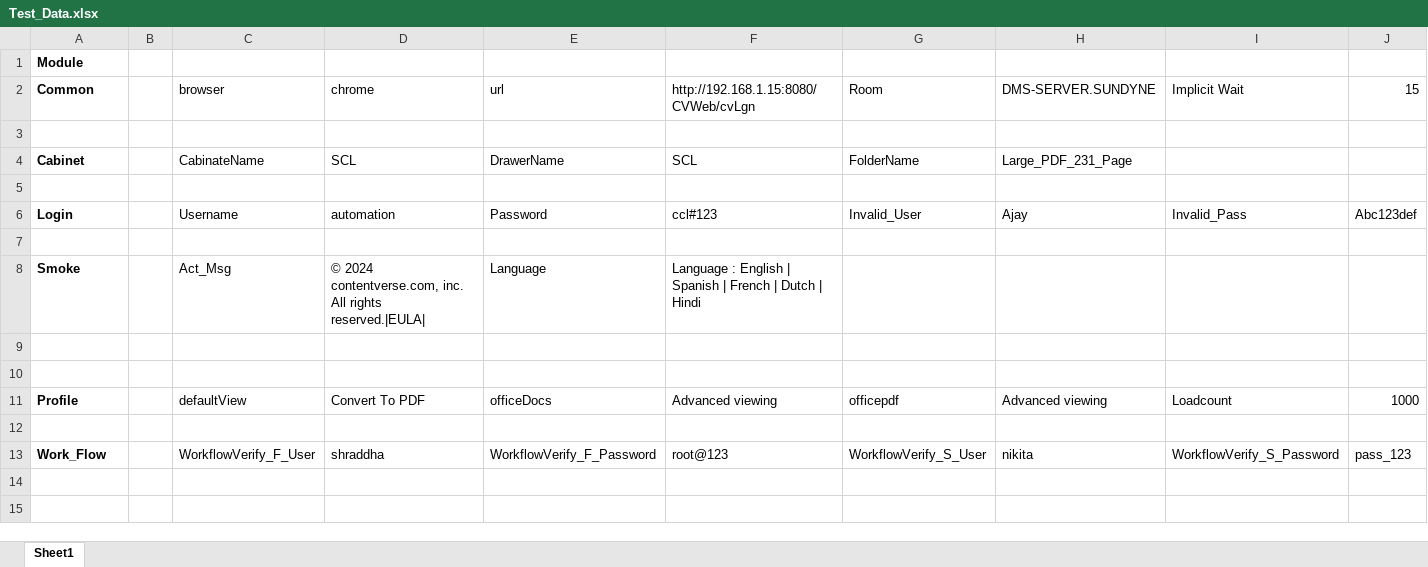
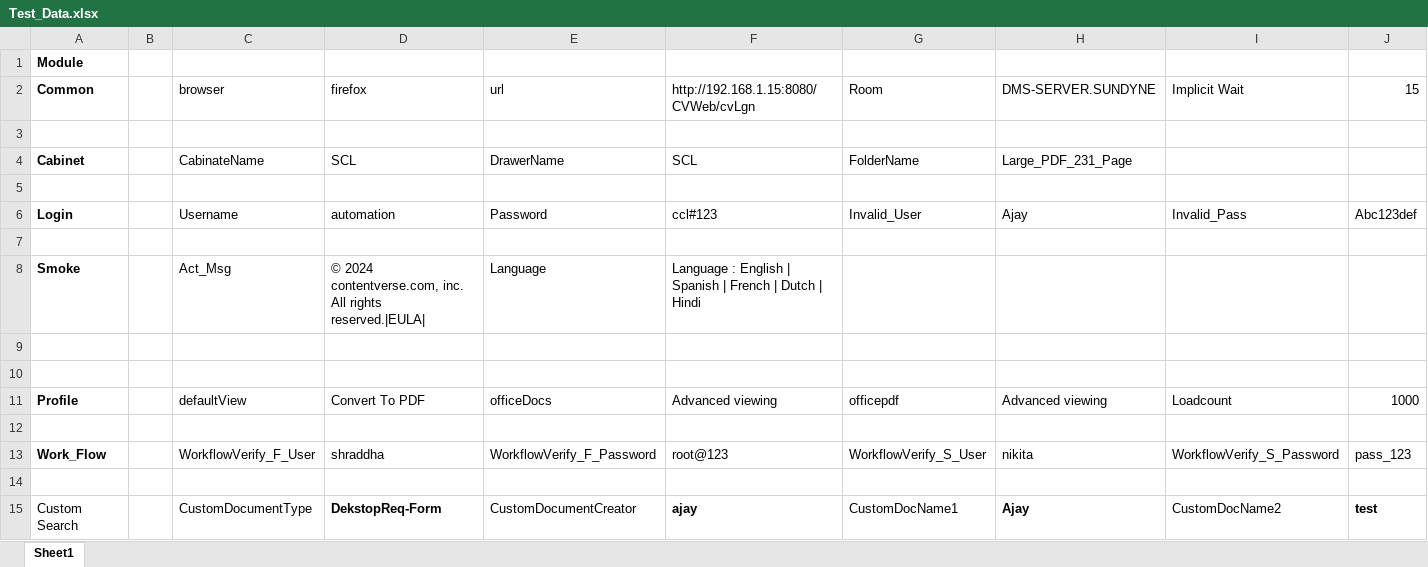
Before and after one commit to vinayakjk/com.contentverse.dms, an Excel workbook: src/main/java/cv_resources/Test_Data.xlsx, sheet Sheet1, drawn as a sheet; only a part is shown; values as stored, in another font and other column widths than the file's, no borders; rows hold the shown columns only; the diff names each change by its address in the sheet, - before the commit and + after, or states it on an @@ line.

Commit message:
Update Search Page Test Case

```diff
--- a/src/main/java/cv_resources/Test_Data.xlsx (sheet Sheet1)
+++ b/src/main/java/cv_resources/Test_Data.xlsx (sheet Sheet1)
-D2: chrome
+D2: firefox
+row 14: (empty)
+row 15: Custom Search |  | CustomDocumentType | DekstopReq-Form | CustomDocumentCreator | ajay | CustomDocName1 | Ajay | CustomDocName2 | test
```
Also changed, not shown: 25 other files.
